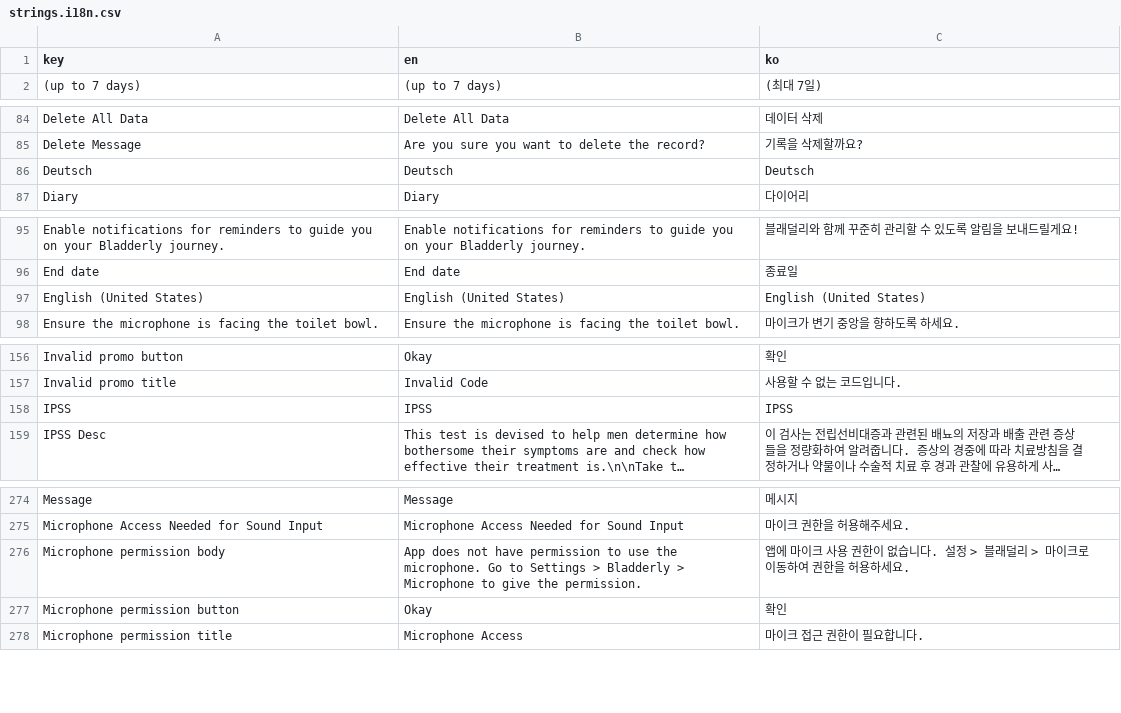
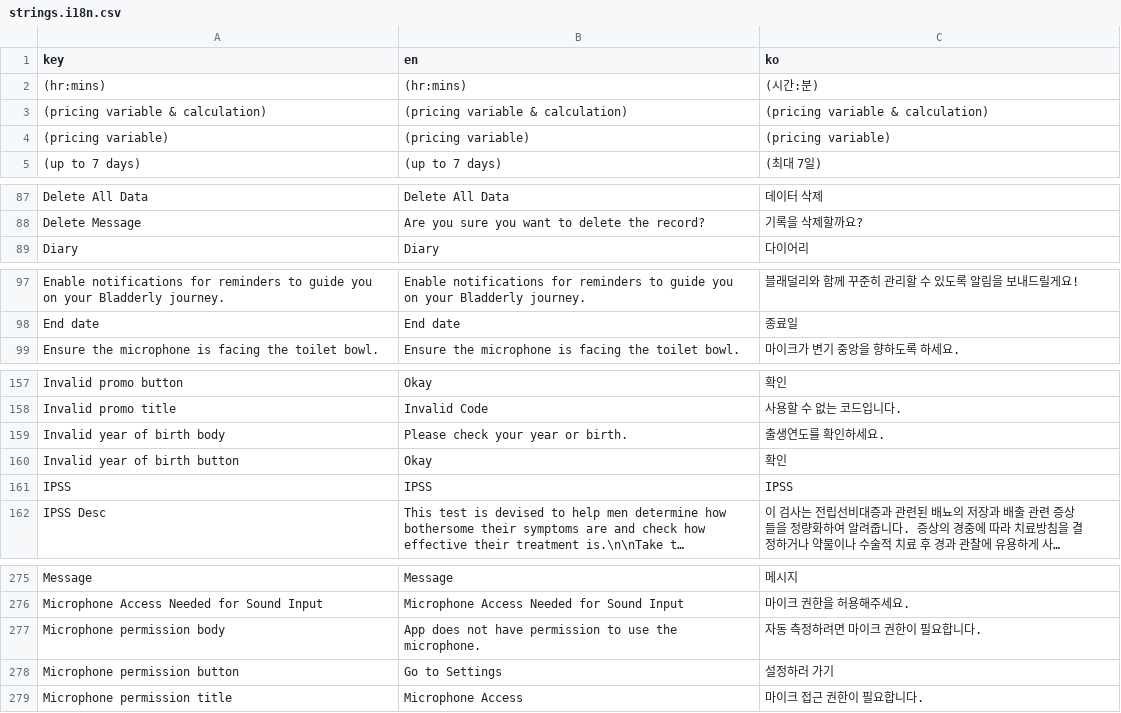
Before and after one commit to bradderly/bladderly, a CSV file: assets/i18n/strings.i18n.csv, drawn as a sheet; only a part is shown, gaps mark what is left out; long unchanged cells end in …; the diff covers the shown part only.

```diff
--- a/assets/i18n/strings.i18n.csv
+++ b/assets/i18n/strings.i18n.csv
@@ -1,2 +1,5 @@
 key,en,ko
+(hr:mins),(hr:mins),(시간:분)
+(pricing variable & calculation),(pricing variable & calculation),(pricing variable & calculation)
+(pricing variable),(pricing variable),(pricing variable)
 (up to 7 days),(up to 7 days),(최대 7일)
@@ -85,3 +88,2 @@ Delete All Data,Delete All Data,데이터 삭제
 Delete Message,Are you sure you want to delete the record?,기록을 삭제할까요?
-Deutsch,Deutsch,Deutsch
 Diary,Diary,다이어리
@@ -96,3 +98,2 @@ Enable notifications for reminders to guide you on your Bladderly journey.,Enabl
 End date,End date,종료일
-English (United States),English (United States),English (United States)
 Ensure the microphone is facing the toilet bowl.,Ensure the microphone is facing the toilet bowl.,마이크가 변기 중앙을 향하도록 하세요.
@@ -157,2 +158,4 @@ Invalid promo button,Okay,확인
 Invalid promo title,Invalid Code,사용할 수 없는 코드입니다.
+Invalid year of birth body,Please check your year or birth.,출생연도를 확인하세요.
+Invalid year of birth button,Okay,확인
 IPSS,IPSS,IPSS
@@ -275,4 +276,4 @@ Message,Message,메시지
 Microphone Access Needed for Sound Input,Microphone Access Needed for Sound Input,마이크 권한을 허용해주세요.
-Microphone permission body,App does not have permission to use the microphone. Go to Settings > Bladderly > Microphone to give the permission.,앱에 마이크 사용 권한이 없습니다. 설정 > 블래덜리 > 마이크로 이동하여 권한을 허용하세요.
-Microphone permission button,Okay,확인
+Microphone permission body,App does not have permission to use the microphone.,자동 측정하려면 마이크 권한이 필요합니다.
+Microphone permission button,Go to Settings,설정하러 가기
 Microphone permission title,Microphone Access,마이크 접근 권한이 필요합니다.
```
Also changed, not shown: 3 removed rows elsewhere in this file, 2 other files.
